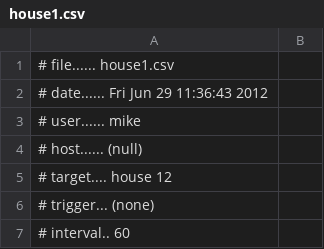
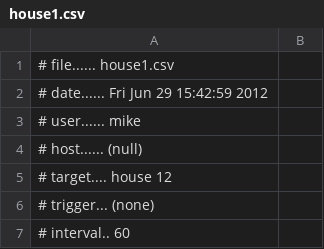
Before and after one commit to mikesligo/gridlab-d, a CSV file: core/simple/house1.csv, drawn as a sheet; only a part is shown; the diff covers the shown part only.

```diff
--- a/core/simple/house1.csv
+++ b/core/simple/house1.csv
@@ -1,3 +1,3 @@
 # file...... house1.csv
-# date...... Fri Jun 29 11:36:43 2012
+# date...... Fri Jun 29 15:42:59 2012
 # user...... mike
```
Also changed, not shown: 11 added rows, 33 removed rows and 1 edited cell elsewhere in this file, core/simple/V_tm_1.csv, 7 other files.
